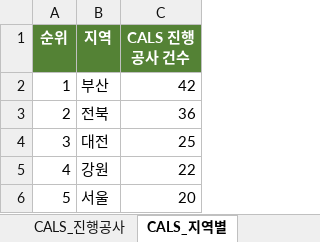
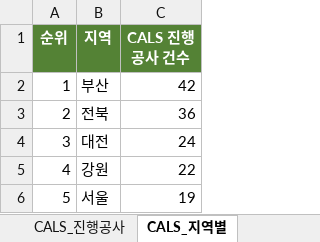
Before and after one commit to Ronaldooh123/steel-demand-report, an Excel workbook: data/processed/integrated_steel_demand_report_latest.xlsx, sheet CALS_지역별, drawn as a sheet; values as stored, in another font and other column widths than the file's, no borders; the diff names each change by its address in the sheet, - before the commit and + after, or states it on an @@ line.

```diff
--- a/data/processed/integrated_steel_demand_report_latest.xlsx (sheet CALS_지역별)
+++ b/data/processed/integrated_steel_demand_report_latest.xlsx (sheet CALS_지역별)
-C4 (CALS 진행공사 건수): 25
+C4 (CALS 진행공사 건수): 24
-C6 (CALS 진행공사 건수): 20
+C6 (CALS 진행공사 건수): 19
```
Also changed, not shown: sheet 건축HUB_원천, sheet 건축HUB_선행수요, sheet 통합_수요지수, sheet CALS_진행공사, sheet 요약, sheet CALS_지역분야, 2 more sheets.
